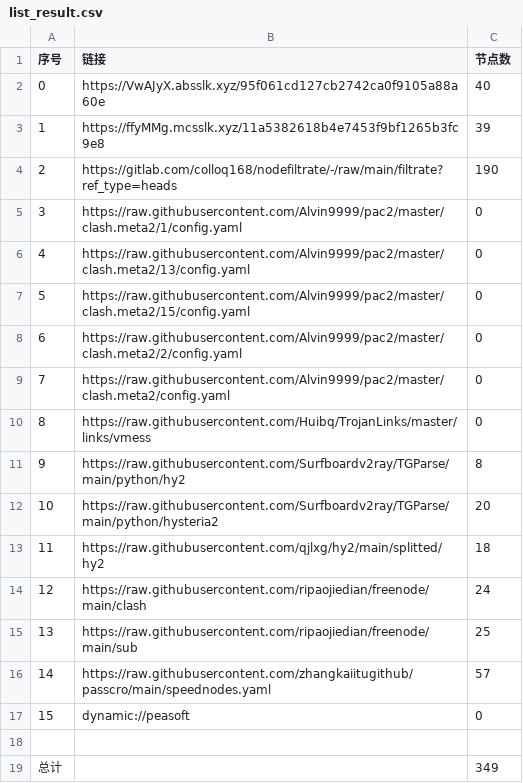
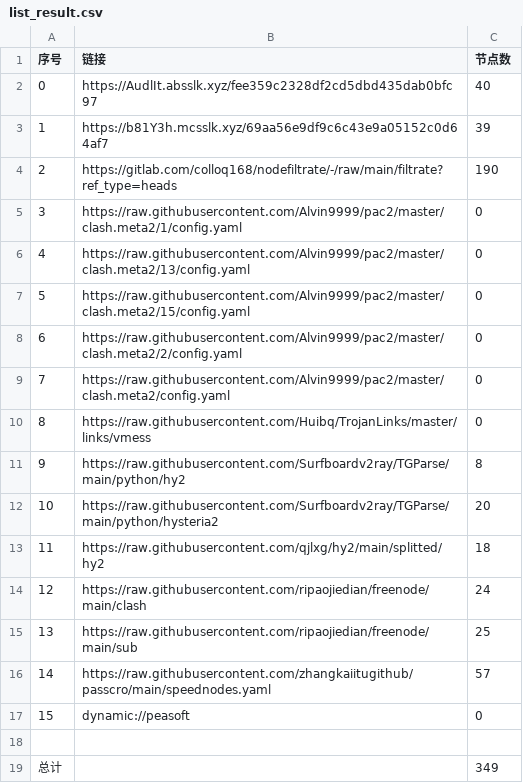
Before and after one commit to fgkhi/AutoMergePublicNodes, a CSV file: list_result.csv, drawn as a sheet.

```diff
--- a/list_result.csv
+++ b/list_result.csv
@@ -1,4 +1,4 @@
 序号,链接,节点数
-0,https://VwAJyX.absslk.xyz/95f061cd127cb2742ca0f9105a88a60e,40
-1,https://ffyMMg.mcsslk.xyz/11a5382618b4e7453f9bf1265b3fc9e8,39
+0,https://AudlIt.absslk.xyz/fee359c2328df2cd5dbd435dab0bfc97,40
+1,https://b81Y3h.mcsslk.xyz/69aa56e9df9c6c43e9a05152c0d64af7,39
 2,https://gitlab.com/colloq168/nodefiltrate/-/raw/main/filtrate?ref_type=heads,190
```
Also changed, not shown: 27 other files.
